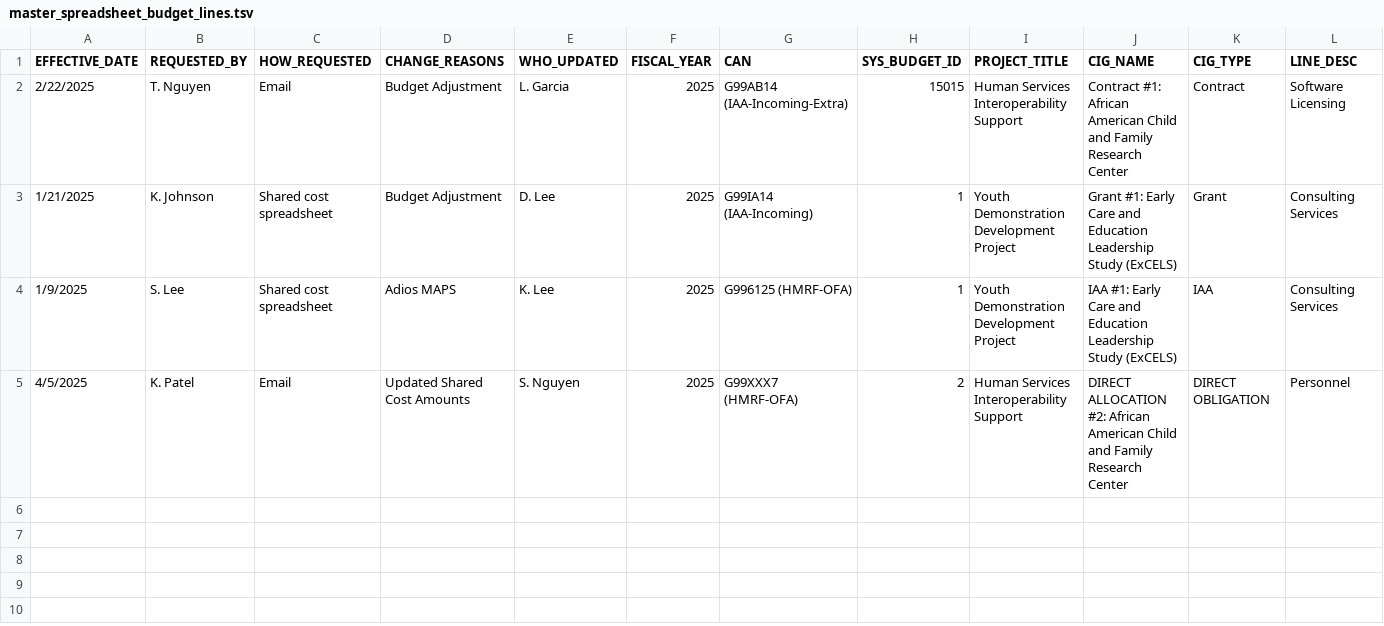
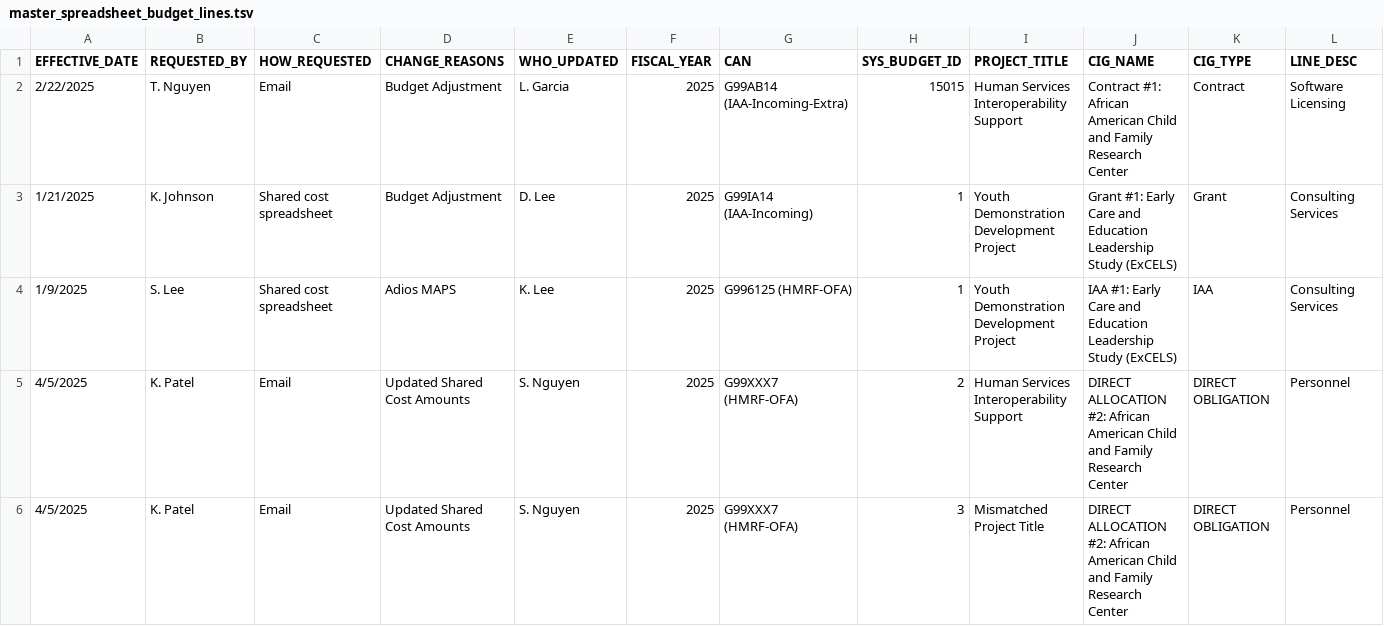
Before and after one commit to HHS/OPRE-OPS, a TSV file: backend/data_tools/test_csv/master_spreadsheet_budget_lines.tsv, drawn as a sheet; only a part is shown; rows hold the shown columns only; the diff names each change by its address in the sheet, - before the commit and + after, or states it on an @@ line.

Commit message:
refactor: add new budget line item for mismatched project title and update logging level

```diff
--- a/backend/data_tools/test_csv/master_spreadsheet_budget_lines.tsv
+++ b/backend/data_tools/test_csv/master_spreadsheet_budget_lines.tsv
+row 6: 4/5/2025 | K. Patel | Email | Updated Shared Cost Amounts | S. Nguyen | 2025 | G99XXX7 (HMRF-OFA) | 3 | Mismatched Project Title | DIRECT ALLOCATION #2: African American Child and Family Research Center | DIRECT OBLIGATION | Personnel
```
Also changed, not shown: 1 other file.
